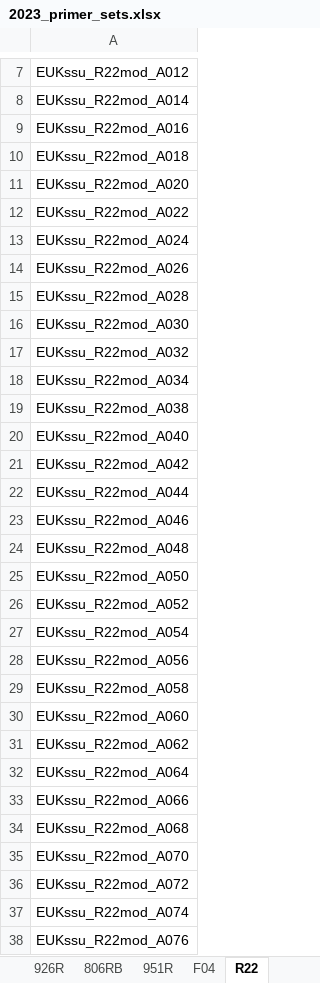
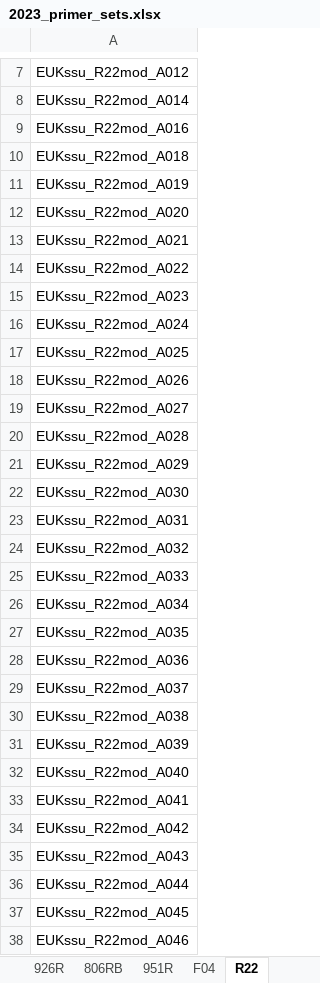
Before and after one commit to MolLabNIOZ/molecular_tools, an Excel workbook: mapping_file_creator/2023_primer_sets.xlsx, sheet R22, drawn as a sheet; only a part is shown, gaps mark what is left out; the shorter side is filled out with more unchanged rows; values as stored, in another font and other column widths than the file's, no borders; the diff covers the shown part only; the diff names each change by its address in the sheet, - before the commit and + after, or states it on an @@ line.

```diff
--- a/mapping_file_creator/2023_primer_sets.xlsx (sheet R22)
+++ b/mapping_file_creator/2023_primer_sets.xlsx (sheet R22)
+row 11: EUKssu_R22mod_A019
+row 13: EUKssu_R22mod_A021
+row 15: EUKssu_R22mod_A023
+row 17: EUKssu_R22mod_A025
+row 19: EUKssu_R22mod_A027
+row 21: EUKssu_R22mod_A029
+row 23: EUKssu_R22mod_A031
+row 25: EUKssu_R22mod_A033
+row 27: EUKssu_R22mod_A035
+row 28: EUKssu_R22mod_A036
+row 29: EUKssu_R22mod_A037
+row 31: EUKssu_R22mod_A039
+row 33: EUKssu_R22mod_A041
+row 35: EUKssu_R22mod_A043
+row 37: EUKssu_R22mod_A045
```
Also changed, not shown: 30 added rows, 45 removed rows and 1 edited cell elsewhere in this sheet, sheet F04, mapping_file_creator/user_template_for_mappingfile_creatorpy.xlsx.
